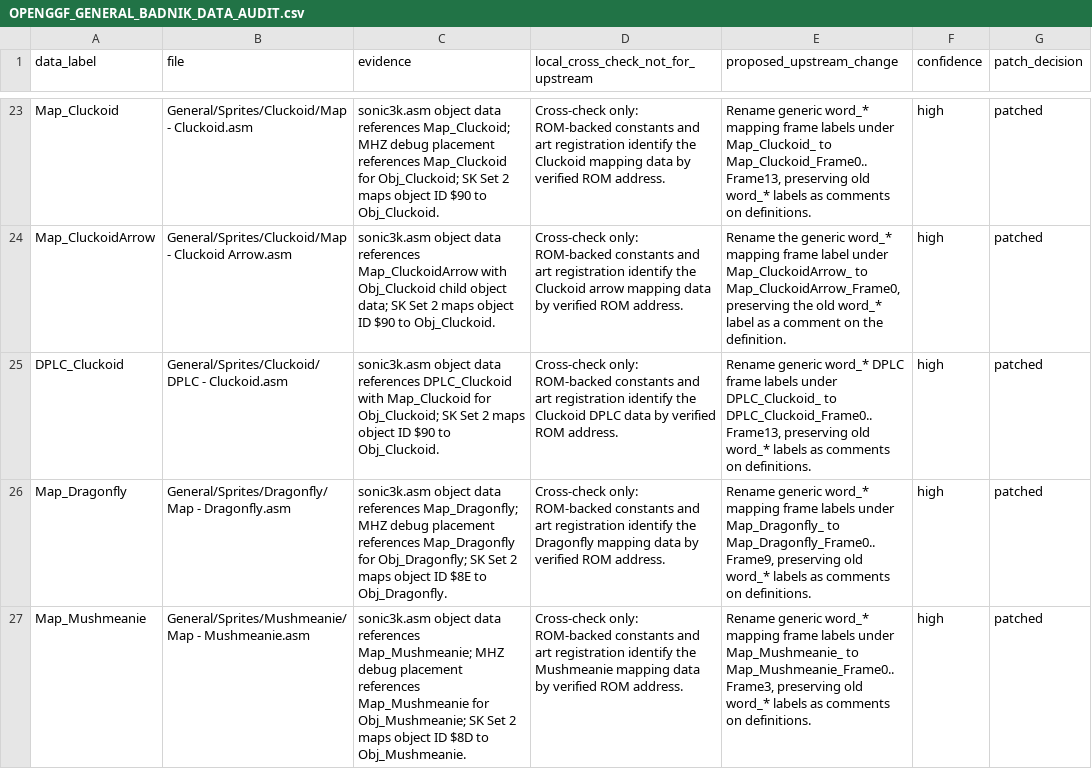
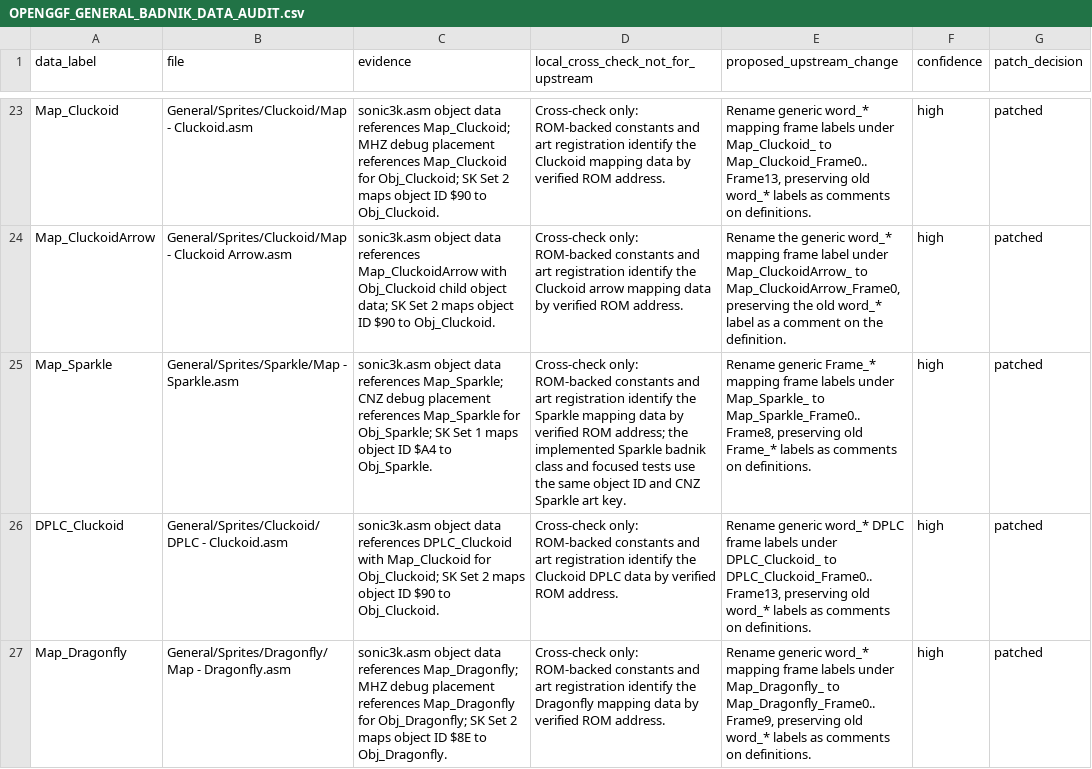
Before and after one commit to raiscan/skdisasm, a CSV file: OPENGGF_GENERAL_BADNIK_DATA_AUDIT.csv, drawn as a sheet; only a part is shown, gaps mark what is left out; the shorter side is filled out with more unchanged rows; the diff names each change by its address in the sheet, - before the commit and + after, or states it on an @@ line.

Commit message:
docs: label Sparkle map frames

```diff
--- a/OPENGGF_GENERAL_BADNIK_DATA_AUDIT.csv
+++ b/OPENGGF_GENERAL_BADNIK_DATA_AUDIT.csv
+row 25: Map_Sparkle | General/Sprites/Sparkle/Map - Sparkle.asm | sonic3k.asm object data references Map_Sparkle; CNZ debug placement references Map_Sparkle for Obj_Sparkle; SK Set 1 maps object ID $A4 to Obj_Sparkle. | Cross-check only: ROM-backed constants and art registration identify the Sparkle mapping data by verified ROM address; the implemented Sparkle badnik class and focused tests use the same object ID and CNZ Sparkle art key. | Rename generic Frame_* mapping frame labels under Map_Sparkle_ to Map_Sparkle_Frame0..Frame8, preserving old Frame_* labels as comments on definitions. | high | patched
```
Also changed, not shown: 1 other file.
